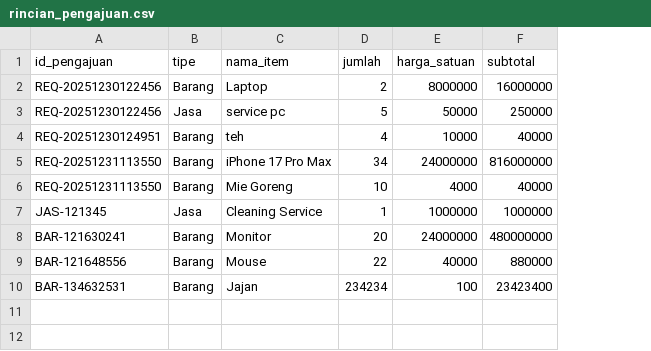
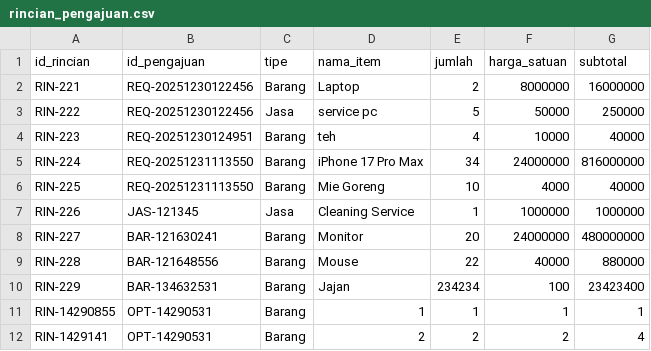
Before and after one commit to raphreezal/fundgate-app, a CSV file: data/rincian_pengajuan.csv, drawn as a sheet; the diff names each change by its address in the sheet, - before the commit and + after, or states it on an @@ line.

Commit message:
fix: update rincian_pengajuan format and add new entries; enhance buat_pengajuan_dana output

```diff
--- a/data/rincian_pengajuan.csv
+++ b/data/rincian_pengajuan.csv
+column A (id_rincian), rows 2-10: RIN-221 | RIN-222 | RIN-223 | RIN-224 | RIN-225 | RIN-226 | RIN-227 | RIN-228 | RIN-229
+row 11: RIN-14290855 | OPT-14290531 | Barang | 1 | 1 | 1 | 1
+row 12: RIN-1429141 | OPT-14290531 | Barang | 2 | 2 | 2 | 4
```
Also changed, not shown: data/pengajuan.csv, 3 other files.
